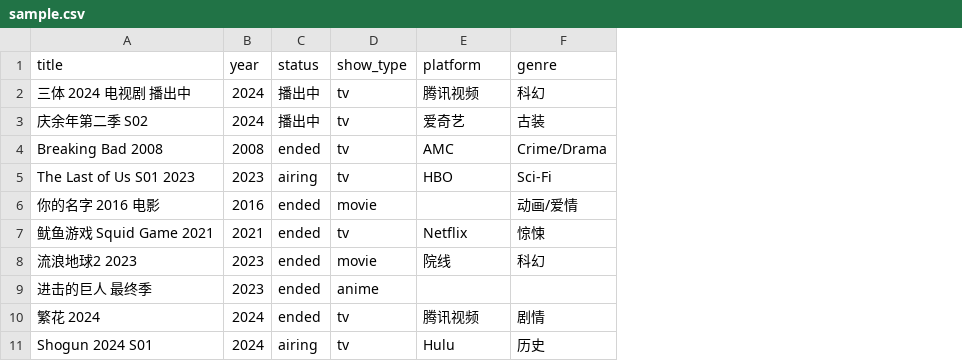
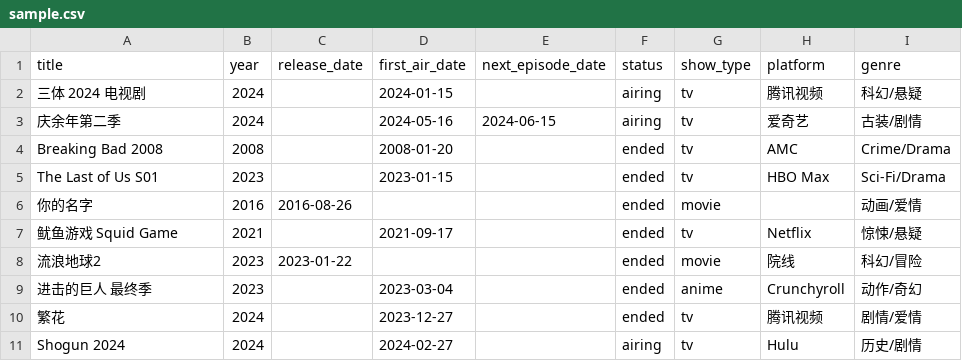
Before and after one commit to 3229934140-123456/0601-2205, a CSV file: data/sample.csv, drawn as a sheet; addresses are those after the commit; the diff names each change by its address in the sheet, - before the commit and + after, or states it on an @@ line.

```diff
--- a/data/sample.csv
+++ b/data/sample.csv
+column C (release_date), rows 6-8: 2016-08-26 |  | 2023-01-22
+column D (first_air_date), rows 2-11: 2024-01-15 | 2024-05-16 | 2008-01-20 | 2023-01-15 |  | 2021-09-17 |  | 2023-03-04 | 2023-12-27 | 2024-02-27
+column E (next_episode_date), row 3: 2024-06-15
-A2 (title): 三体 2024 电视剧 播出中
+A2 (title): 三体 2024 电视剧
-F2:F3 (status): 播出中
+F2:F3 (status): airing
-I2 (genre): 科幻
+I2 (genre): 科幻/悬疑
-A3 (title): 庆余年第二季 S02
+A3 (title): 庆余年第二季
-I3 (genre): 古装
+I3 (genre): 古装/剧情
-A5 (title): The Last of Us S01 2023
+A5 (title): The Last of Us S01
-F5 (status): airing
+F5 (status): ended
-H5 (platform): HBO
+H5 (platform): HBO Max
-I5 (genre): Sci-Fi
+I5 (genre): Sci-Fi/Drama
-A6 (title): 你的名字 2016 电影
+A6 (title): 你的名字
-A7 (title): 鱿鱼游戏 Squid Game 2021
+A7 (title): 鱿鱼游戏 Squid Game
-I7 (genre): 惊悚
+I7 (genre): 惊悚/悬疑
-A8 (title): 流浪地球2 2023
+A8 (title): 流浪地球2
-I8 (genre): 科幻
+I8 (genre): 科幻/冒险
-H9 (platform): (empty)
+H9 (platform): Crunchyroll
-I9 (genre): (empty)
+I9 (genre): 动作/奇幻
-A10 (title): 繁花 2024
+A10 (title): 繁花
-I10 (genre): 剧情
+I10 (genre): 剧情/爱情
-A11 (title): Shogun 2024 S01
+A11 (title): Shogun 2024
-I11 (genre): 历史
+I11 (genre): 历史/剧情
```
Also changed, not shown: 15 other files.
